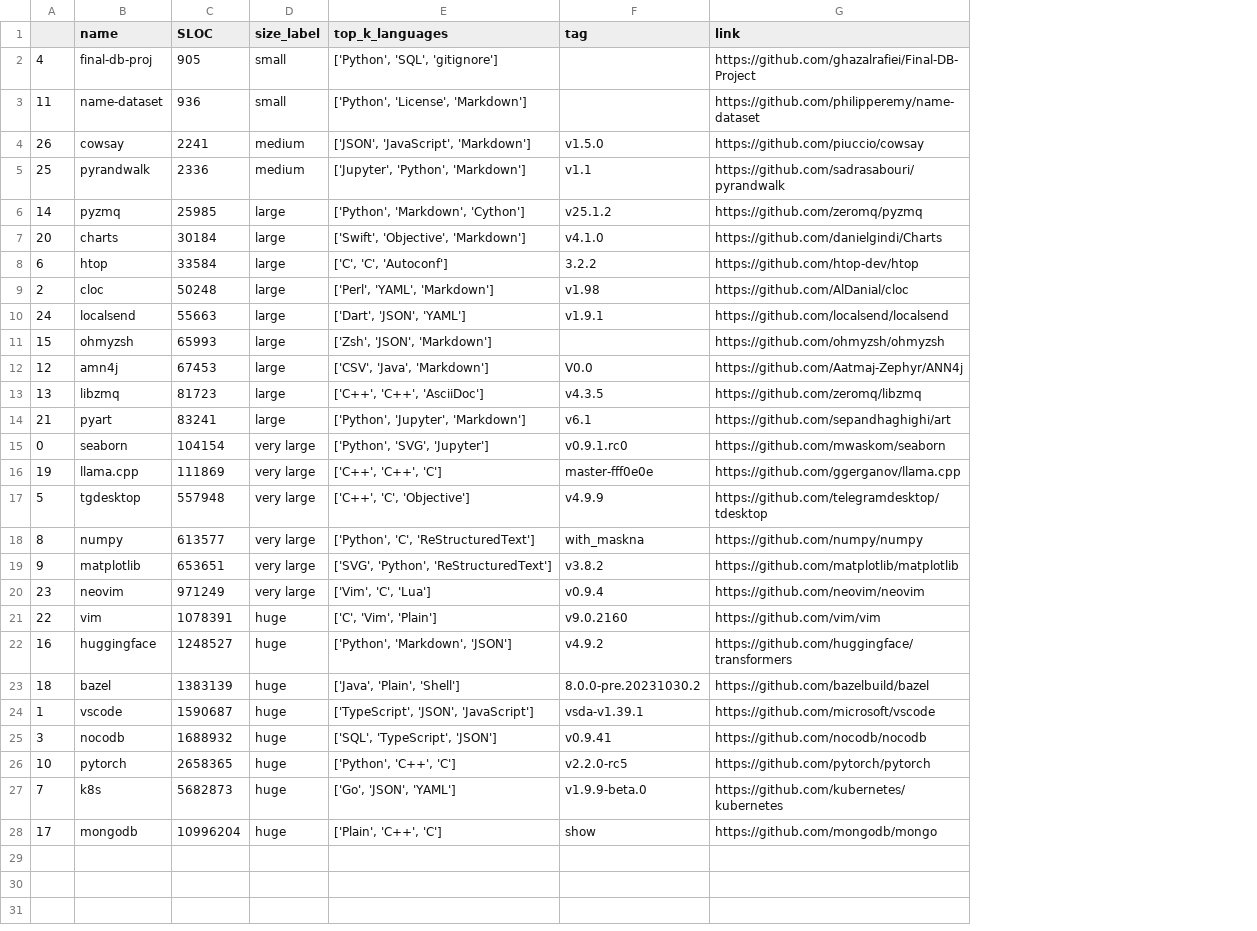
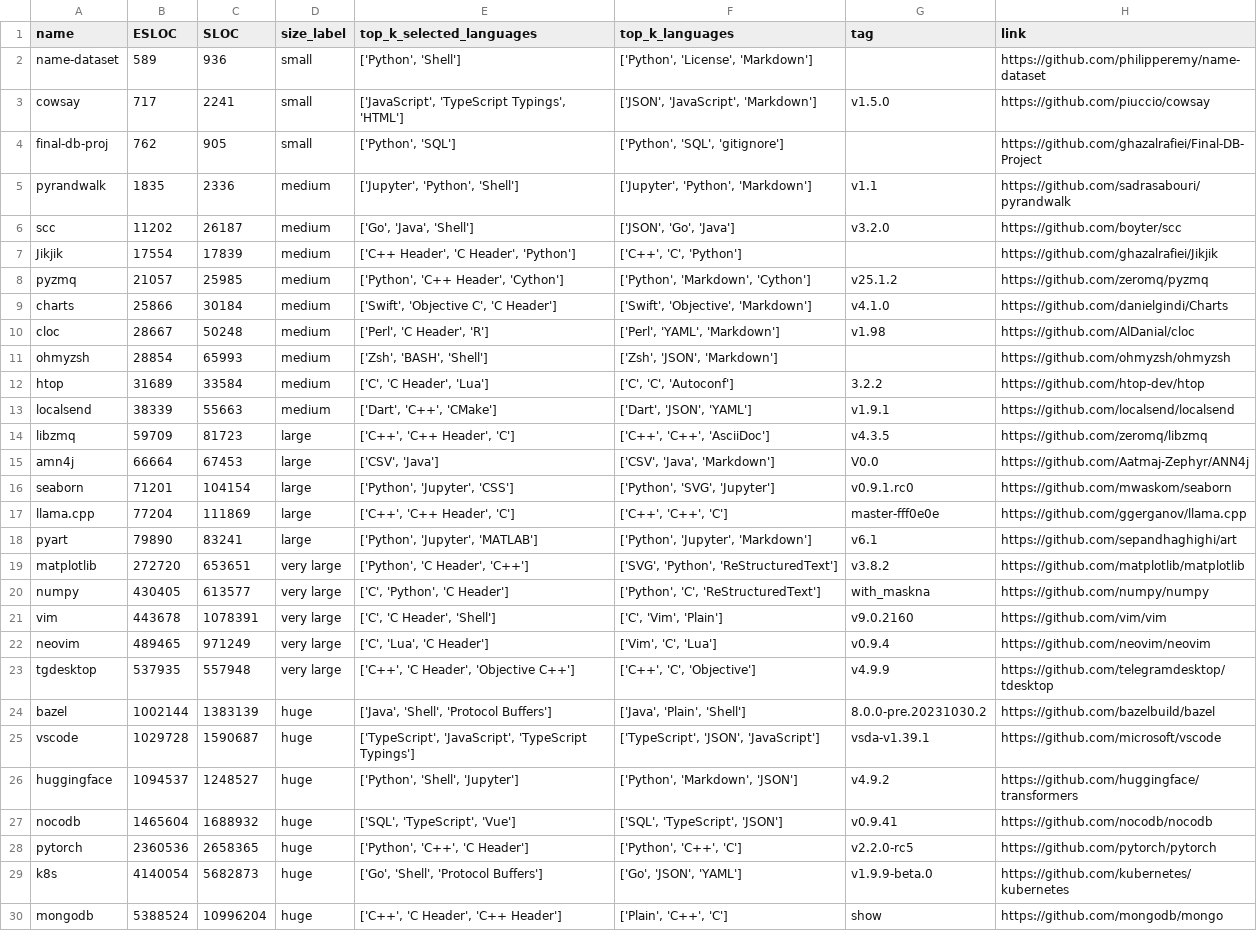
Before and after one commit to ghazalrafiei/RepoCloner, a CSV file: datasets/stats.csv, drawn as a sheet; removed rows and columns are numbered as before the commit, all else as after; the diff names each change by its address in the sheet, - before the commit and + after, or states it on an @@ line.

```diff
--- a/datasets/stats.csv
+++ b/datasets/stats.csv
-column A, row 2: 4; rows 5-7: 25 | 14 | 20; rows 9-10: 2 | 24; row 12: 12; row 14: 21; row 17: 5; rows 23-28: 18 | 1 | 3 | 10 | 7 | 17
+column B (ESLOC), rows 4-5: 762 | 1835; rows 8-10: 21057 | 25866 | 28667; row 13: 38339; row 15: 66664; row 18: 79890; rows 23-25: 537935 | 1002144 | 1029728; rows 27-30: 1465604 | 2360536 | 4140054 | 5388524
+column E (top_k_selected_languages), rows 4-5: ['Python', 'SQL'] | ['Jupyter', 'Python', 'Shell']; rows 8-10: ['Python', 'C++ Header', 'Cython'] | ['Swift', 'Objective C', 'C Header'] | ['Perl', 'C Header', 'R']; row 13: ['Dart', 'C++', 'CMake']; row 15: ['CSV', 'Java']; row 18: ['Python', 'Jupyter', 'MATLAB']; rows 23-25: ['C++', 'C Header', 'Objective C++'] | ['Java', 'Shell', 'Protocol Buffers'] | ['TypeScript', 'JavaScript', 'TypeScript Typings']; rows 27-30: ['SQL', 'TypeScript', 'Vue'] | ['Python', 'C++', 'C Header'] | ['Go', 'Shell', 'Protocol Buffers'] | ['C++', 'C Header', 'C++ Header']
@@ row 3 moved to row 2: name-dataset @@
+row 3: cowsay | 717 | 2241 | small | ['JavaScript', 'TypeScript Typings', 'HTML'] | ['JSON', 'JavaScript', 'Markdown'] | v1.5.0 | https://github.com/piuccio/cowsay
-row 4: 26 | cowsay | 2241 | medium | ['JSON', 'JavaScript', 'Markdown'] | v1.5.0 | https://github.com/piuccio/cowsay
+row 6: scc | 11202 | 26187 | medium | ['Go', 'Java', 'Shell'] | ['JSON', 'Go', 'Java'] | v3.2.0 | https://github.com/boyter/scc
+row 7: Jikjik | 17554 | 17839 | medium | ['C++ Header', 'C Header', 'Python'] | ['C++', 'C', 'Python'] |  | https://github.com/ghazalrafiei/Jikjik
-D8:D9 (size_label): large
+D8:D9 (size_label): medium
-row 8: 6 | htop | 33584 | large | ['C', 'C', 'Autoconf'] | 3.2.2 | https://github.com/htop-dev/htop
-D10 (size_label): large
+D10 (size_label): medium
+row 11: ohmyzsh | 28854 | 65993 | medium | ['Zsh', 'BASH', 'Shell'] | ['Zsh', 'JSON', 'Markdown'] |  | https://github.com/ohmyzsh/ohmyzsh
+row 12: htop | 31689 | 33584 | medium | ['C', 'C Header', 'Lua'] | ['C', 'C', 'Autoconf'] | 3.2.2 | https://github.com/htop-dev/htop
-D13 (size_label): large
+D13 (size_label): medium
-row 11: 15 | ohmyzsh | 65993 | large | ['Zsh', 'JSON', 'Markdown'] |  | https://github.com/ohmyzsh/ohmyzsh
@@ row 13 moved to row 14: libzmq @@
+row 16: seaborn | 71201 | 104154 | large | ['Python', 'Jupyter', 'CSS'] | ['Python', 'SVG', 'Jupyter'] | v0.9.1.rc0 | https://github.com/mwaskom/seaborn
+row 17: llama.cpp | 77204 | 111869 | large | ['C++', 'C++ Header', 'C'] | ['C++', 'C++', 'C'] | master-fff0e0e | https://github.com/ggerganov/llama.cpp
-row 15: 0 | seaborn | 104154 | very large | ['Python', 'SVG', 'Jupyter'] | v0.9.1.rc0 | https://github.com/mwaskom/seaborn
-row 16: 19 | llama.cpp | 111869 | very large | ['C++', 'C++', 'C'] | master-fff0e0e | https://github.com/ggerganov/llama.cpp
@@ row 18 moved to row 20: numpy @@
+row 21: vim | 443678 | 1078391 | very large | ['C', 'C Header', 'Shell'] | ['C', 'Vim', 'Plain'] | v9.0.2160 | https://github.com/vim/vim
@@ row 20 moved to row 22: neovim @@
-row 21: 22 | vim | 1078391 | huge | ['C', 'Vim', 'Plain'] | v9.0.2160 | https://github.com/vim/vim
@@ row 22 moved to row 26: huggingface @@
```
Also changed, not shown: 3 other files.
